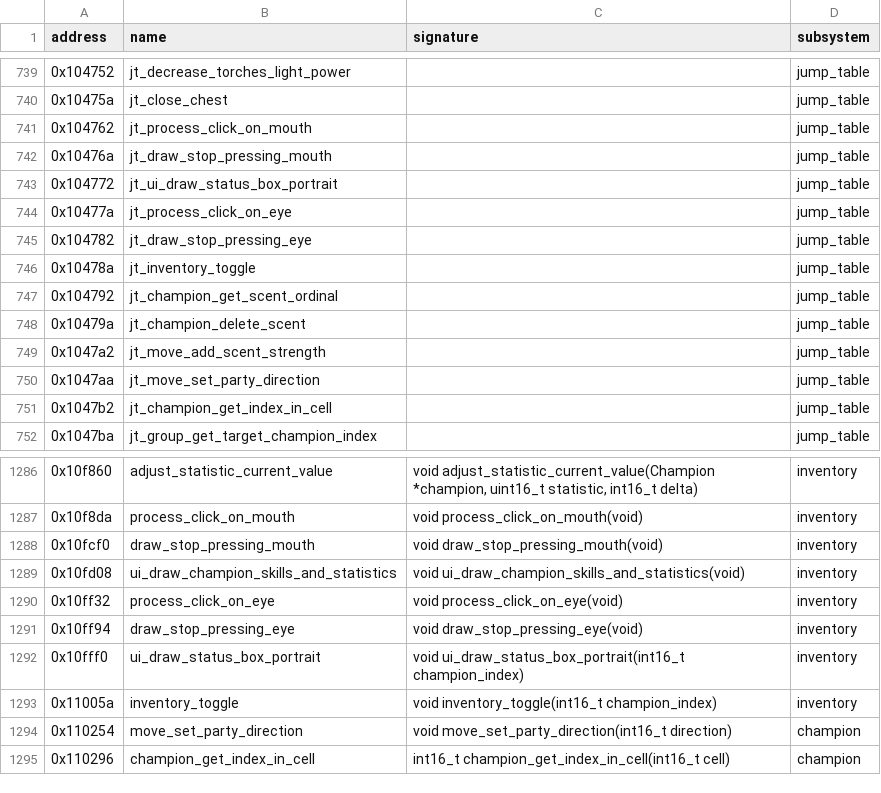
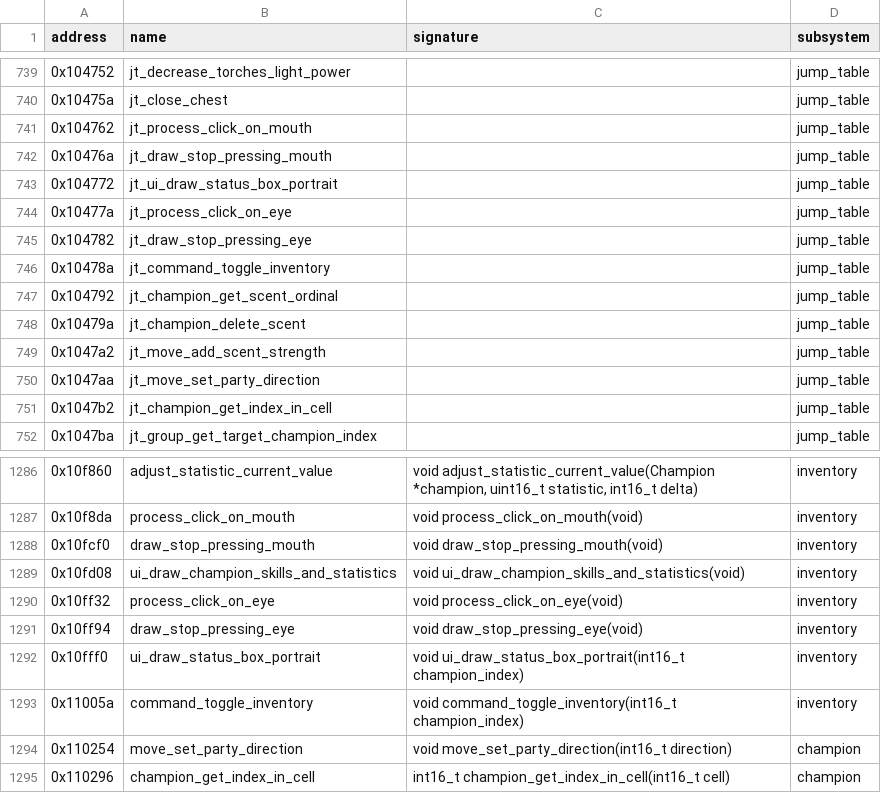
Before and after one commit to peterkmet/dm, a CSV file: docs/kaos-symbols.csv, drawn as a sheet; only a part is shown, gaps mark what is left out.

Commit message:
refactor: inventory_ prefix only in inventory.h

```diff
--- a/docs/kaos-symbols.csv
+++ b/docs/kaos-symbols.csv
@@ -745,3 +745,3 @@ address,name,signature,subsystem
 0x104782,jt_draw_stop_pressing_eye,,jump_table
-0x10478a,jt_inventory_toggle,,jump_table
+0x10478a,jt_command_toggle_inventory,,jump_table
 0x104792,jt_champion_get_scent_ordinal,,jump_table
@@ -1292,3 +1292,3 @@ address,name,signature,subsystem
 0x10fff0,ui_draw_status_box_portrait,void ui_draw_status_box_portrait(int16_t champion_index),inventory
-0x11005a,inventory_toggle,void inventory_toggle(int16_t champion_index),inventory
+0x11005a,command_toggle_inventory,void command_toggle_inventory(int16_t champion_index),inventory
 0x110254,move_set_party_direction,void move_set_party_direction(int16_t direction),champion
```
Also changed, not shown: docs/csb-appb-symbols.csv, 11 other files.
